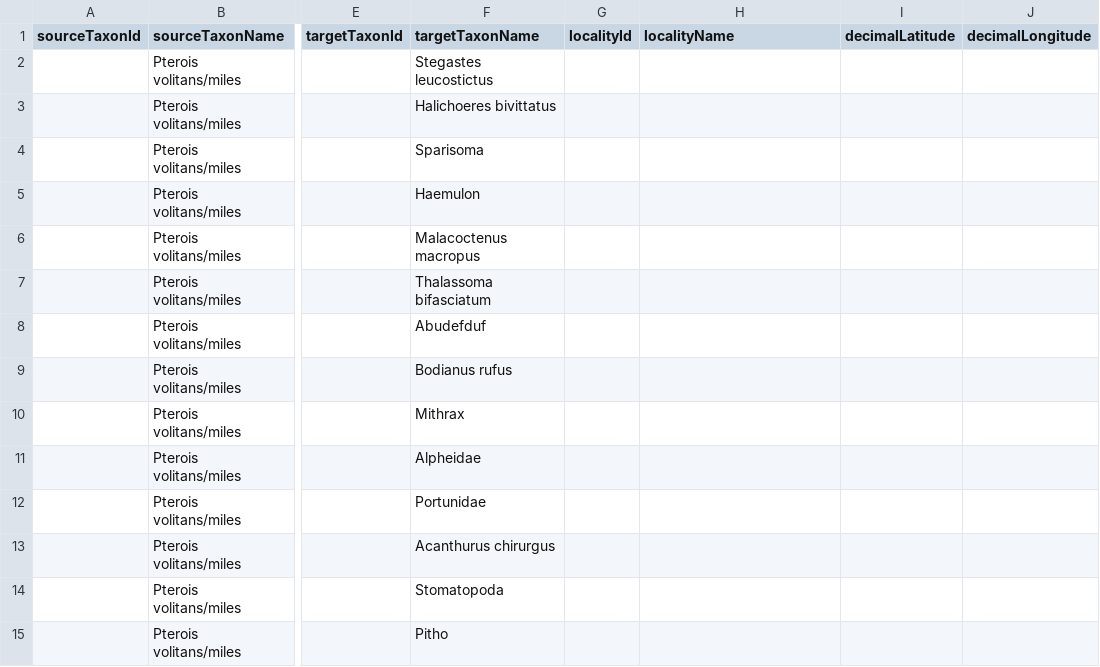
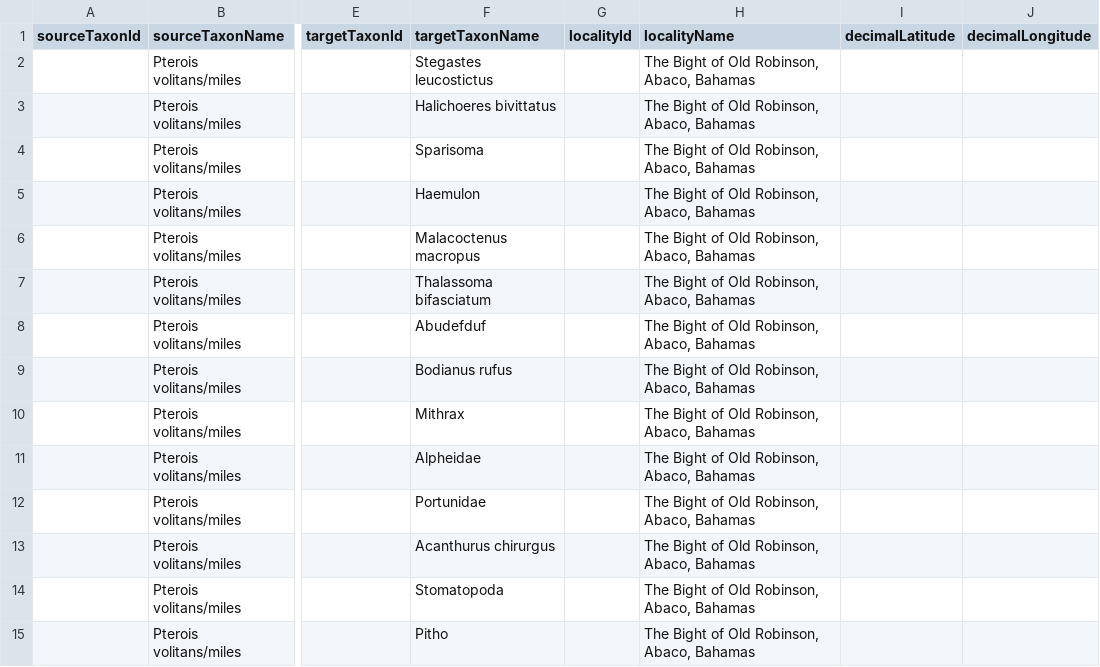
Before and after one commit to jhammock/Layman-and-Allgeier-Lionfish, a TSV file: interactions.tsv, drawn as a sheet; only a part is shown, gaps mark what is left out; the diff covers the shown part only; the diff names each change by its address in the sheet, - before the commit and + after, or states it on an @@ line.

Commit message:
Update interactions.tsv

```diff
--- a/interactions.tsv
+++ b/interactions.tsv
-H2:H15 (localityName): (empty)
+H2:H15 (localityName): The Bight of Old Robinson, Abaco, Bahamas
```
Also changed, not shown: 17 edited cells elsewhere in this file.
